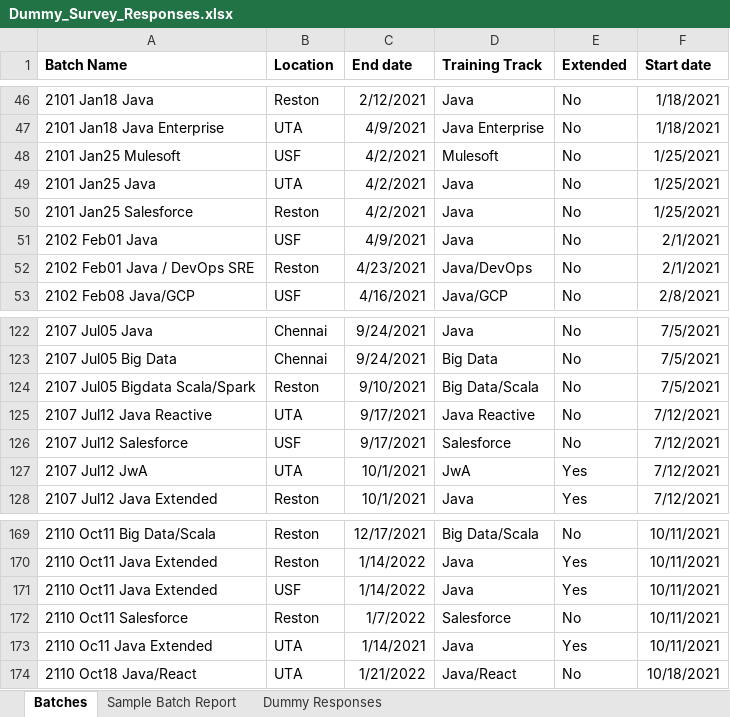
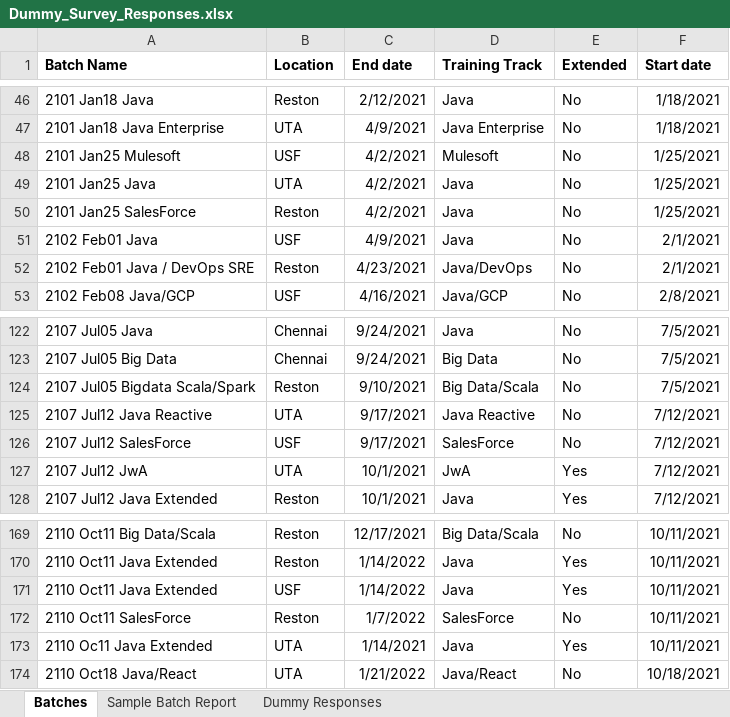
Before and after one commit to QC-Automation-Suite/p3-reporthelper, an Excel workbook: Performer/Dummy_Survey_Responses.xlsx, sheet Batches, drawn as a sheet; only a part is shown, gaps mark what is left out; values as stored, in another font and other column widths than the file's, no borders; the diff covers the shown part only; the diff names each change by its address in the sheet, - before the commit and + after, or states it on an @@ line.

```diff
--- a/Performer/Dummy_Survey_Responses.xlsx (sheet Batches)
+++ b/Performer/Dummy_Survey_Responses.xlsx (sheet Batches)
-A50 (Batch Name): 2101 Jan25 Salesforce
+A50 (Batch Name): 2101 Jan25 SalesForce
-A126 (Batch Name): 2107 Jul12 Salesforce
+A126 (Batch Name): 2107 Jul12 SalesForce
-D126 (Training Track): Salesforce
+D126 (Training Track): SalesForce
-A172 (Batch Name): 2110 Oct11 Salesforce
+A172 (Batch Name): 2110 Oct11 SalesForce
-D172 (Training Track): Salesforce
+D172 (Training Track): SalesForce
```
Also changed, not shown: 26 edited cells elsewhere in this sheet, charts or pictures, Dispatcher/Dummy_Survey_Responses.xlsx, 5 other files.
